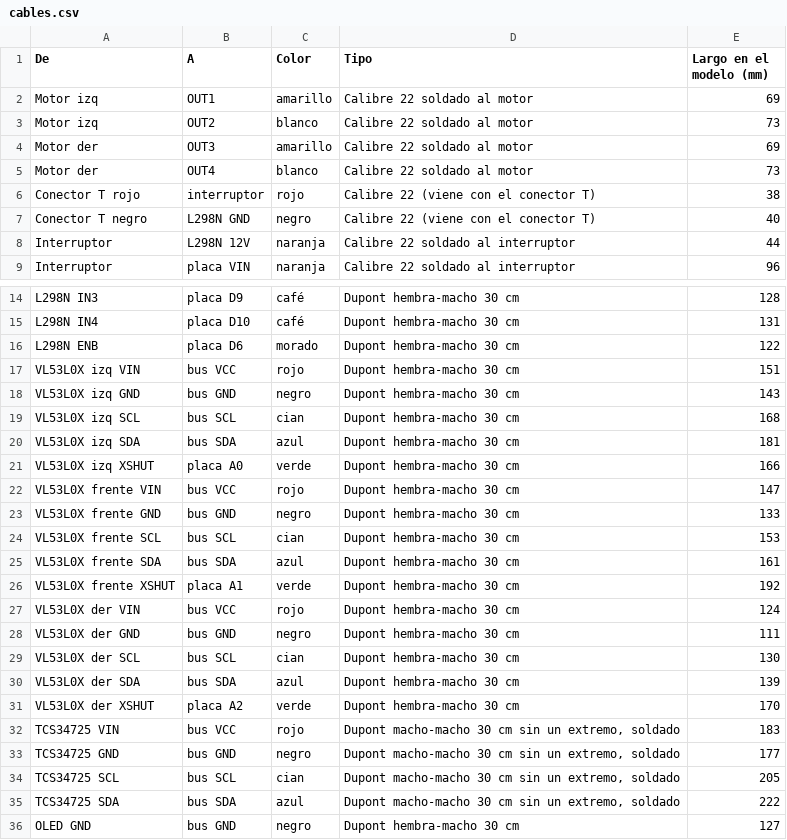
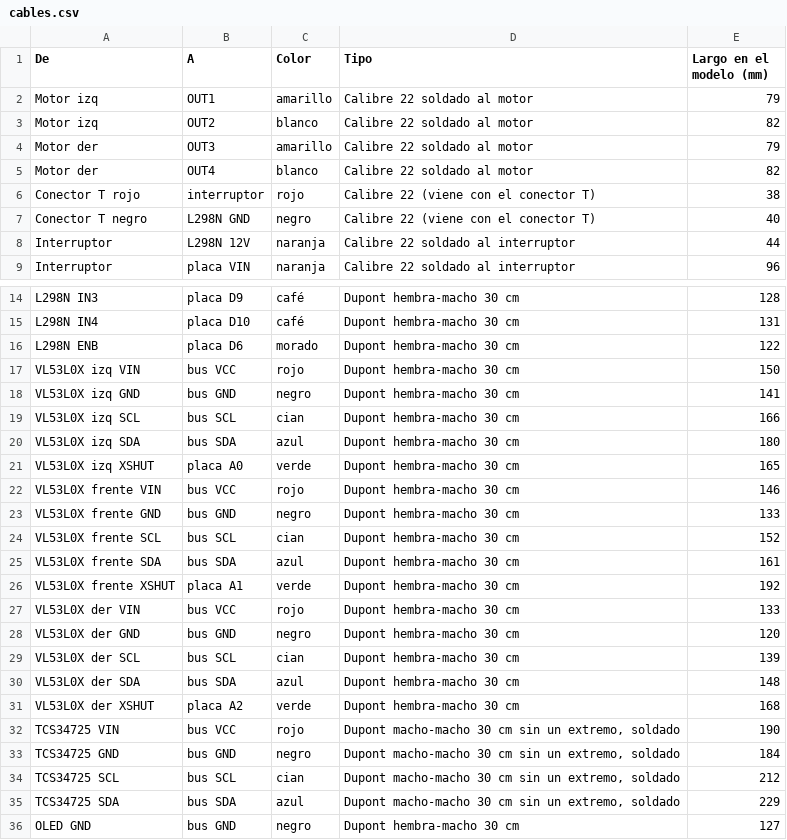
Before and after one commit to Happenedspice17/sumo-v-ia, a CSV file: docs/cables.csv, drawn as a sheet; only a part is shown, gaps mark what is left out.

```diff
--- a/docs/cables.csv
+++ b/docs/cables.csv
@@ -1,6 +1,6 @@
 De,A,Color,Tipo,Largo en el modelo (mm)
-Motor izq,OUT1,amarillo,Calibre 22 soldado al motor,69
-Motor izq,OUT2,blanco,Calibre 22 soldado al motor,73
-Motor der,OUT3,amarillo,Calibre 22 soldado al motor,69
-Motor der,OUT4,blanco,Calibre 22 soldado al motor,73
+Motor izq,OUT1,amarillo,Calibre 22 soldado al motor,79
+Motor izq,OUT2,blanco,Calibre 22 soldado al motor,82
+Motor der,OUT3,amarillo,Calibre 22 soldado al motor,79
+Motor der,OUT4,blanco,Calibre 22 soldado al motor,82
 Conector T rojo,interruptor,rojo,Calibre 22 (viene con el conector T),38
@@ -16,21 +16,21 @@ L298N IN4,placa D10,café,Dupont hembra-macho 30 cm,131
 L298N ENB,placa D6,morado,Dupont hembra-macho 30 cm,122
-VL53L0X izq VIN,bus VCC,rojo,Dupont hembra-macho 30 cm,151
-VL53L0X izq GND,bus GND,negro,Dupont hembra-macho 30 cm,143
-VL53L0X izq SCL,bus SCL,cian,Dupont hembra-macho 30 cm,168
-VL53L0X izq SDA,bus SDA,azul,Dupont hembra-macho 30 cm,181
-VL53L0X izq XSHUT,placa A0,verde,Dupont hembra-macho 30 cm,166
-VL53L0X frente VIN,bus VCC,rojo,Dupont hembra-macho 30 cm,147
+VL53L0X izq VIN,bus VCC,rojo,Dupont hembra-macho 30 cm,150
+VL53L0X izq GND,bus GND,negro,Dupont hembra-macho 30 cm,141
+VL53L0X izq SCL,bus SCL,cian,Dupont hembra-macho 30 cm,166
+VL53L0X izq SDA,bus SDA,azul,Dupont hembra-macho 30 cm,180
+VL53L0X izq XSHUT,placa A0,verde,Dupont hembra-macho 30 cm,165
+VL53L0X frente VIN,bus VCC,rojo,Dupont hembra-macho 30 cm,146
 VL53L0X frente GND,bus GND,negro,Dupont hembra-macho 30 cm,133
-VL53L0X frente SCL,bus SCL,cian,Dupont hembra-macho 30 cm,153
+VL53L0X frente SCL,bus SCL,cian,Dupont hembra-macho 30 cm,152
 VL53L0X frente SDA,bus SDA,azul,Dupont hembra-macho 30 cm,161
 VL53L0X frente XSHUT,placa A1,verde,Dupont hembra-macho 30 cm,192
-VL53L0X der VIN,bus VCC,rojo,Dupont hembra-macho 30 cm,124
-VL53L0X der GND,bus GND,negro,Dupont hembra-macho 30 cm,111
-VL53L0X der SCL,bus SCL,cian,Dupont hembra-macho 30 cm,130
-VL53L0X der SDA,bus SDA,azul,Dupont hembra-macho 30 cm,139
-VL53L0X der XSHUT,placa A2,verde,Dupont hembra-macho 30 cm,170
-TCS34725 VIN,bus VCC,rojo,"Dupont macho-macho 30 cm sin un extremo, soldado",183
-TCS34725 GND,bus GND,negro,"Dupont macho-macho 30 cm sin un extremo, soldado",177
-TCS34725 SCL,bus SCL,cian,"Dupont macho-macho 30 cm sin un extremo, soldado",205
-TCS34725 SDA,bus SDA,azul,"Dupont macho-macho 30 cm sin un extremo, soldado",222
+VL53L0X der VIN,bus VCC,rojo,Dupont hembra-macho 30 cm,133
+VL53L0X der GND,bus GND,negro,Dupont hembra-macho 30 cm,120
+VL53L0X der SCL,bus SCL,cian,Dupont hembra-macho 30 cm,139
+VL53L0X der SDA,bus SDA,azul,Dupont hembra-macho 30 cm,148
+VL53L0X der XSHUT,placa A2,verde,Dupont hembra-macho 30 cm,168
+TCS34725 VIN,bus VCC,rojo,"Dupont macho-macho 30 cm sin un extremo, soldado",190
+TCS34725 GND,bus GND,negro,"Dupont macho-macho 30 cm sin un extremo, soldado",184
+TCS34725 SCL,bus SCL,cian,"Dupont macho-macho 30 cm sin un extremo, soldado",212
+TCS34725 SDA,bus SDA,azul,"Dupont macho-macho 30 cm sin un extremo, soldado",229
 OLED GND,bus GND,negro,Dupont hembra-macho 30 cm,127
```
Also changed, not shown: docs/bom.csv, 34 other files.
